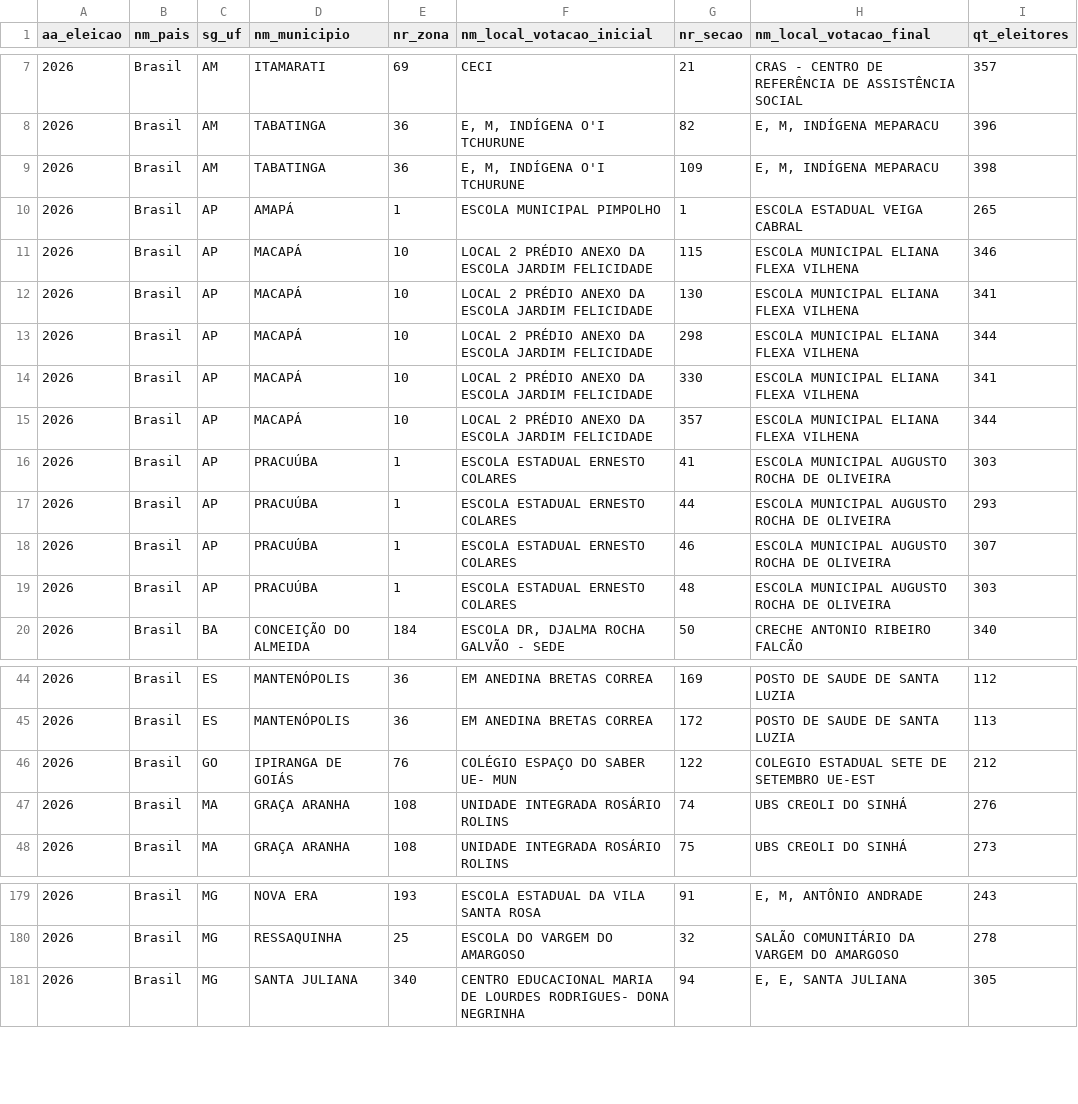
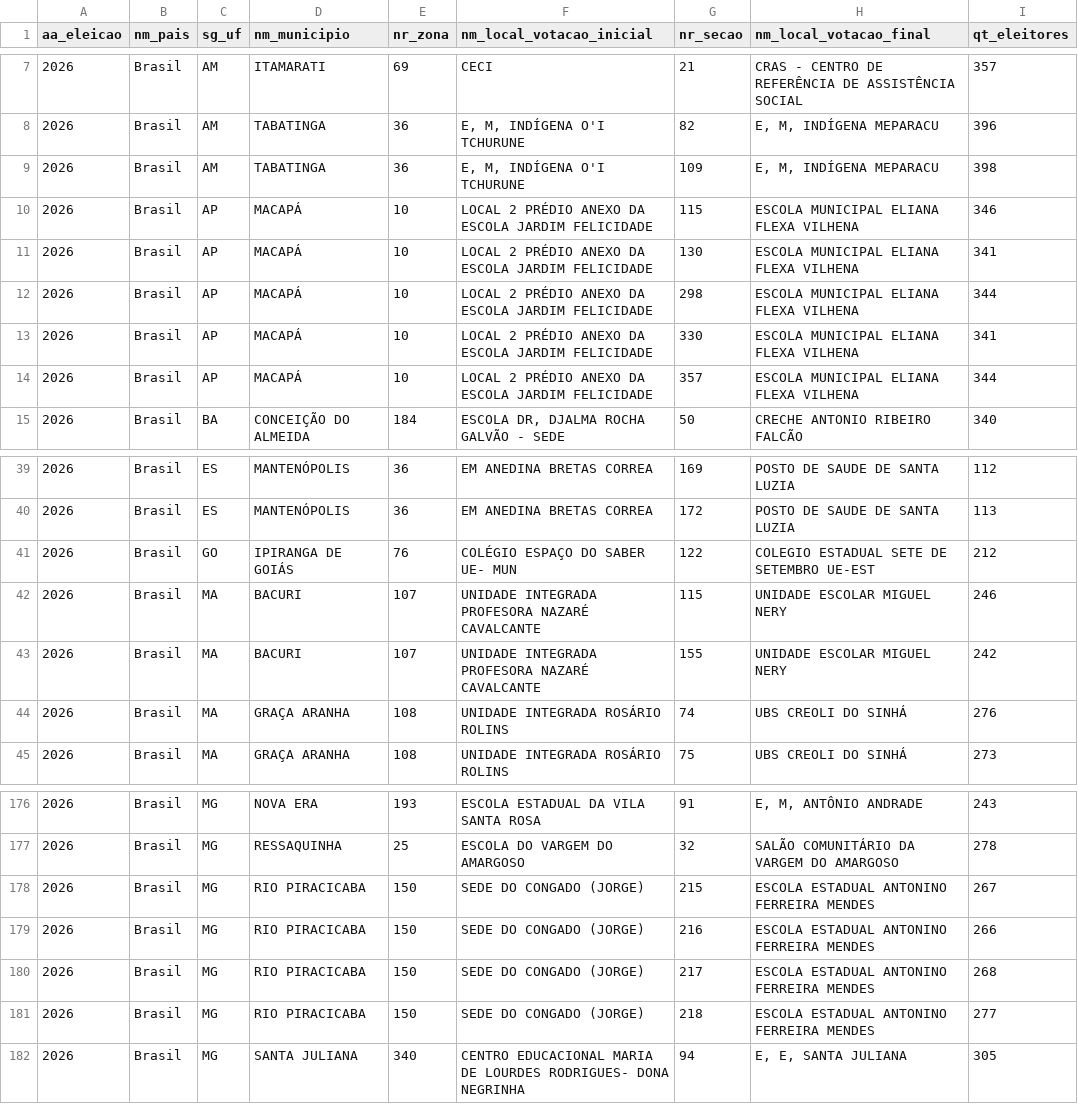
Before and after one commit to brendaalcantara/onde-voto-agora, a CSV file: ondevotoagora/dados/secoes.csv, drawn as a sheet; only a part is shown, gaps mark what is left out.

Commit message:
Atualiza dados do TSE de 20/10/2026 11h27

```diff
--- a/ondevotoagora/dados/secoes.csv
+++ b/ondevotoagora/dados/secoes.csv
@@ -9,3 +9,2 @@ aa_eleicao;nm_pais;sg_uf;nm_municipio;nr_zona;nm_local_votacao_inicial;nr_secao;
 2026;Brasil;AM;TABATINGA;36;E, M, INDÍGENA O'I TCHURUNE;109;E, M, INDÍGENA MEPARACU;398
-2026;Brasil;AP;AMAPÁ;1;ESCOLA MUNICIPAL PIMPOLHO;1;ESCOLA ESTADUAL VEIGA CABRAL;265
 2026;Brasil;AP;MACAPÁ;10;LOCAL 2 PRÉDIO ANEXO DA ESCOLA JARDIM FELICIDADE;115;ESCOLA MUNICIPAL ELIANA FLEXA VILHENA;346
@@ -15,6 +14,2 @@ aa_eleicao;nm_pais;sg_uf;nm_municipio;nr_zona;nm_local_votacao_inicial;nr_secao;
 2026;Brasil;AP;MACAPÁ;10;LOCAL 2 PRÉDIO ANEXO DA ESCOLA JARDIM FELICIDADE;357;ESCOLA MUNICIPAL ELIANA FLEXA VILHENA;344
-2026;Brasil;AP;PRACUÚBA;1;ESCOLA ESTADUAL ERNESTO COLARES;41;ESCOLA MUNICIPAL AUGUSTO ROCHA DE OLIVEIRA;303
-2026;Brasil;AP;PRACUÚBA;1;ESCOLA ESTADUAL ERNESTO COLARES;44;ESCOLA MUNICIPAL AUGUSTO ROCHA DE OLIVEIRA;293
-2026;Brasil;AP;PRACUÚBA;1;ESCOLA ESTADUAL ERNESTO COLARES;46;ESCOLA MUNICIPAL AUGUSTO ROCHA DE OLIVEIRA;307
-2026;Brasil;AP;PRACUÚBA;1;ESCOLA ESTADUAL ERNESTO COLARES;48;ESCOLA MUNICIPAL AUGUSTO ROCHA DE OLIVEIRA;303
 2026;Brasil;BA;CONCEIÇÃO DO ALMEIDA;184;ESCOLA DR, DJALMA ROCHA GALVÃO - SEDE;50;CRECHE ANTONIO RIBEIRO FALCÃO ;340
@@ -46,2 +41,4 @@ aa_eleicao;nm_pais;sg_uf;nm_municipio;nr_zona;nm_local_votacao_inicial;nr_secao;
 2026;Brasil;GO;IPIRANGA DE GOIÁS;76;COLÉGIO ESPAÇO DO SABER UE- MUN;122;COLEGIO ESTADUAL SETE DE SETEMBRO UE-EST;212
+2026;Brasil;MA;BACURI;107;UNIDADE INTEGRADA PROFESORA NAZARÉ CAVALCANTE ;115;UNIDADE ESCOLAR MIGUEL NERY;246
+2026;Brasil;MA;BACURI;107;UNIDADE INTEGRADA PROFESORA NAZARÉ CAVALCANTE ;155;UNIDADE ESCOLAR MIGUEL NERY;242
 2026;Brasil;MA;GRAÇA ARANHA;108;UNIDADE INTEGRADA ROSÁRIO ROLINS;74;UBS CREOLI DO SINHÁ;276
@@ -180,2 +177,6 @@ aa_eleicao;nm_pais;sg_uf;nm_municipio;nr_zona;nm_local_votacao_inicial;nr_secao;
 2026;Brasil;MG;RESSAQUINHA;25;ESCOLA DO VARGEM DO AMARGOSO;32;SALÃO COMUNITÁRIO DA VARGEM DO AMARGOSO;278
+2026;Brasil;MG;RIO PIRACICABA;150;SEDE DO CONGADO (JORGE);215;ESCOLA ESTADUAL ANTONINO FERREIRA MENDES;267
+2026;Brasil;MG;RIO PIRACICABA;150;SEDE DO CONGADO (JORGE);216;ESCOLA ESTADUAL ANTONINO FERREIRA MENDES;266
+2026;Brasil;MG;RIO PIRACICABA;150;SEDE DO CONGADO (JORGE);217;ESCOLA ESTADUAL ANTONINO FERREIRA MENDES;268
+2026;Brasil;MG;RIO PIRACICABA;150;SEDE DO CONGADO (JORGE);218;ESCOLA ESTADUAL ANTONINO FERREIRA MENDES;277
 2026;Brasil;MG;SANTA JULIANA;340;CENTRO EDUCACIONAL MARIA DE LOURDES RODRIGUES- DONA NEGRINHA;94;E, E, SANTA JULIANA;305
```
Also changed, not shown: 11 other files.
